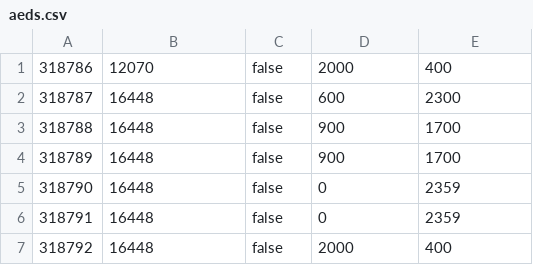
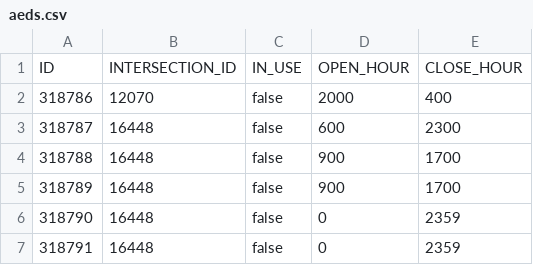
Before and after one commit to BenjaminCB/HeartRunnerAI, a CSV file: data/csv/aeds.csv, drawn as a sheet; only a part is shown; the shorter side is filled out with more unchanged rows; the diff names each change by its address in the sheet, - before the commit and + after, or states it on an @@ line.

```diff
--- a/data/csv/aeds.csv
+++ b/data/csv/aeds.csv
+row 1: ID | INTERSECTION_ID | IN_USE | OPEN_HOUR | CLOSE_HOUR
```
Also changed, not shown: 1 other file.
